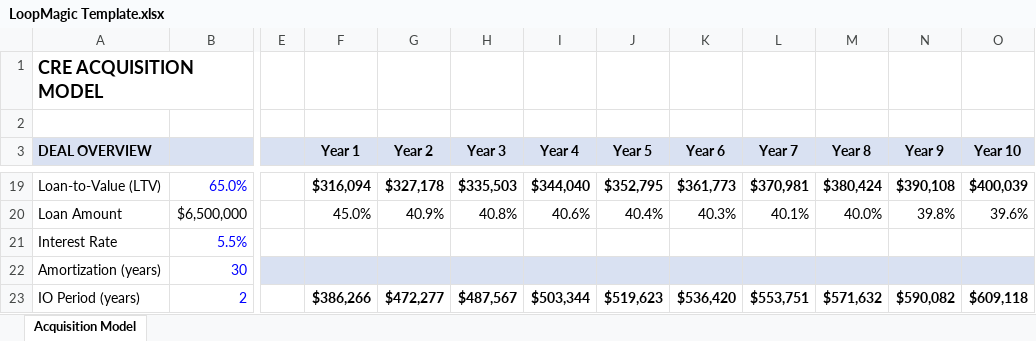
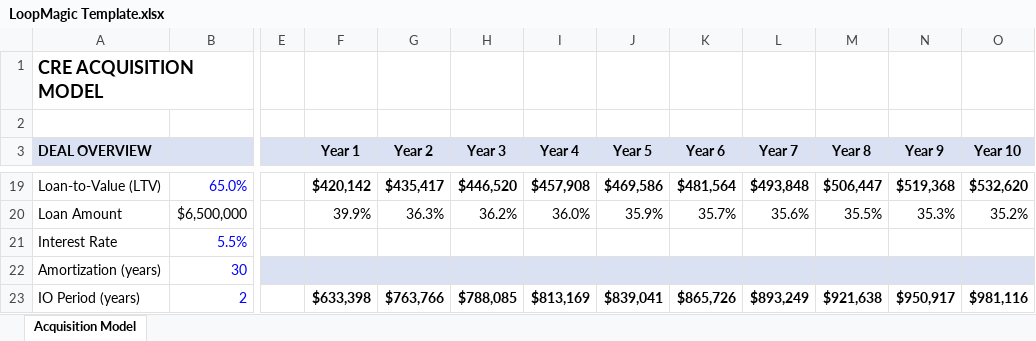
Before and after one commit to esegal16/loopmagic, an Excel workbook: templates/LoopMagic Template.xlsx, sheet Acquisition Model, drawn as a sheet; only a part is shown, gaps mark what is left out; values as stored, in another font and other column widths than the file's, no borders; the diff covers the shown part only; the diff names each change by its address in the sheet, - before the commit and + after, or states it on an @@ line.

```diff
--- a/templates/LoopMagic Template.xlsx (sheet Acquisition Model)
+++ b/templates/LoopMagic Template.xlsx (sheet Acquisition Model)
-F19 (Year 1): $316,094
+F19 (Year 1): $420,142
-G19 (Year 2): $327,178
+G19 (Year 2): $435,417
-H19 (Year 3): $335,503
+H19 (Year 3): $446,520
-I19 (Year 4): $344,040
+I19 (Year 4): $457,908
-J19 (Year 5): $352,795
+J19 (Year 5): $469,586
-K19 (Year 6): $361,773
+K19 (Year 6): $481,564
-L19 (Year 7): $370,981
+L19 (Year 7): $493,848
-M19 (Year 8): $380,424
+M19 (Year 8): $506,447
-N19 (Year 9): $390,108
+N19 (Year 9): $519,368
-O19 (Year 10): $400,039
+O19 (Year 10): $532,620
-F20 (Year 1): 45.0%
+F20 (Year 1): 39.9%
-G20 (Year 2): 40.9%
+G20 (Year 2): 36.3%
-H20 (Year 3): 40.8%
+H20 (Year 3): 36.2%
-I20 (Year 4): 40.6%
+I20 (Year 4): 36.0%
-J20 (Year 5): 40.4%
+J20 (Year 5): 35.9%
-K20 (Year 6): 40.3%
+K20 (Year 6): 35.7%
-L20 (Year 7): 40.1%
+L20 (Year 7): 35.6%
-M20 (Year 8): 40.0%
+M20 (Year 8): 35.5%
-N20 (Year 9): 39.8%
+N20 (Year 9): 35.3%
-O20 (Year 10): 39.6%
+O20 (Year 10): 35.2%
-F23 (Year 1): $386,266
+F23 (Year 1): $633,398
-G23 (Year 2): $472,277
+G23 (Year 2): $763,766
-H23 (Year 3): $487,567
+H23 (Year 3): $788,085
-I23 (Year 4): $503,344
+I23 (Year 4): $813,169
-J23 (Year 5): $519,623
+J23 (Year 5): $839,041
-K23 (Year 6): $536,420
+K23 (Year 6): $865,726
-L23 (Year 7): $553,751
+L23 (Year 7): $893,249
-M23 (Year 8): $571,632
+M23 (Year 8): $921,638
-N23 (Year 9): $590,082
+N23 (Year 9): $950,917
-O23 (Year 10): $609,118
+O23 (Year 10): $981,116
```
Also changed, not shown: 7 added rows, 7 removed rows, 143 edited cells and cell formats elsewhere in this sheet, 17 other files.
